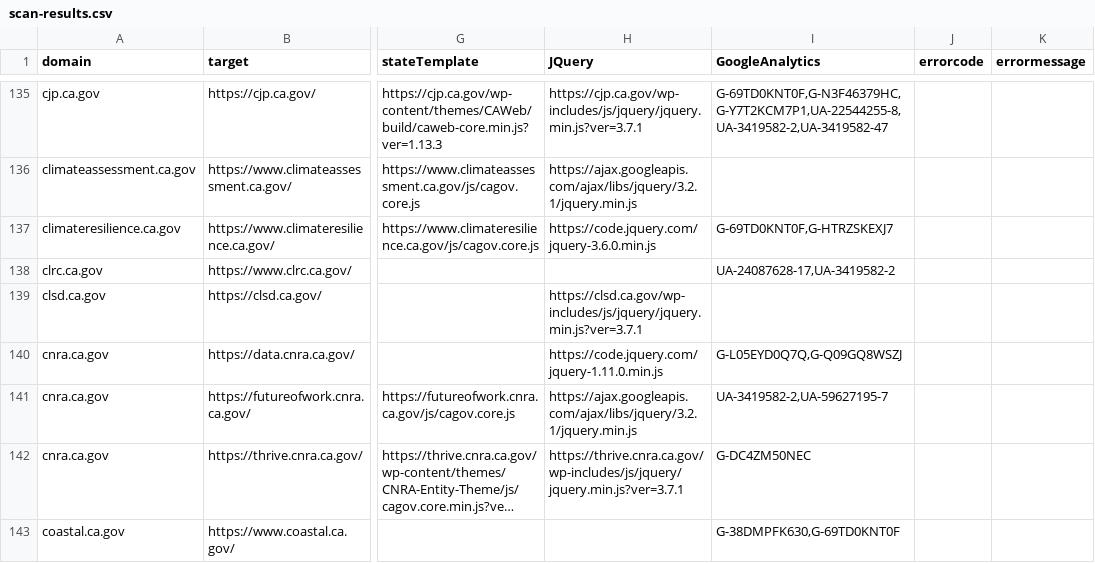
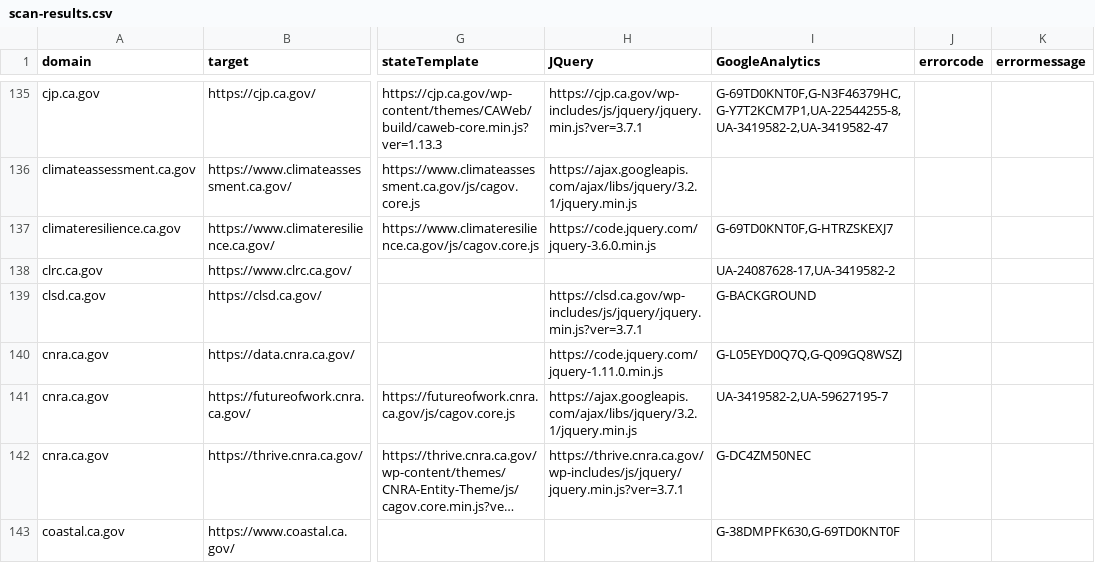
Before and after one commit to carterm/scan-url, a CSV file: publish/scan-results.csv, drawn as a sheet; only a part is shown, gaps mark what is left out; long unchanged cells end in …; the diff covers the shown part only; the diff names each change by its address in the sheet, - before the commit and + after, or states it on an @@ line.

```diff
--- a/publish/scan-results.csv
+++ b/publish/scan-results.csv
-I139 (GoogleAnalytics): (empty)
+I139 (GoogleAnalytics): G-BACKGROUND
```
Also changed, not shown: 1 added row, 1 removed row and 32 edited cells elsewhere in this file, 1 other file.
